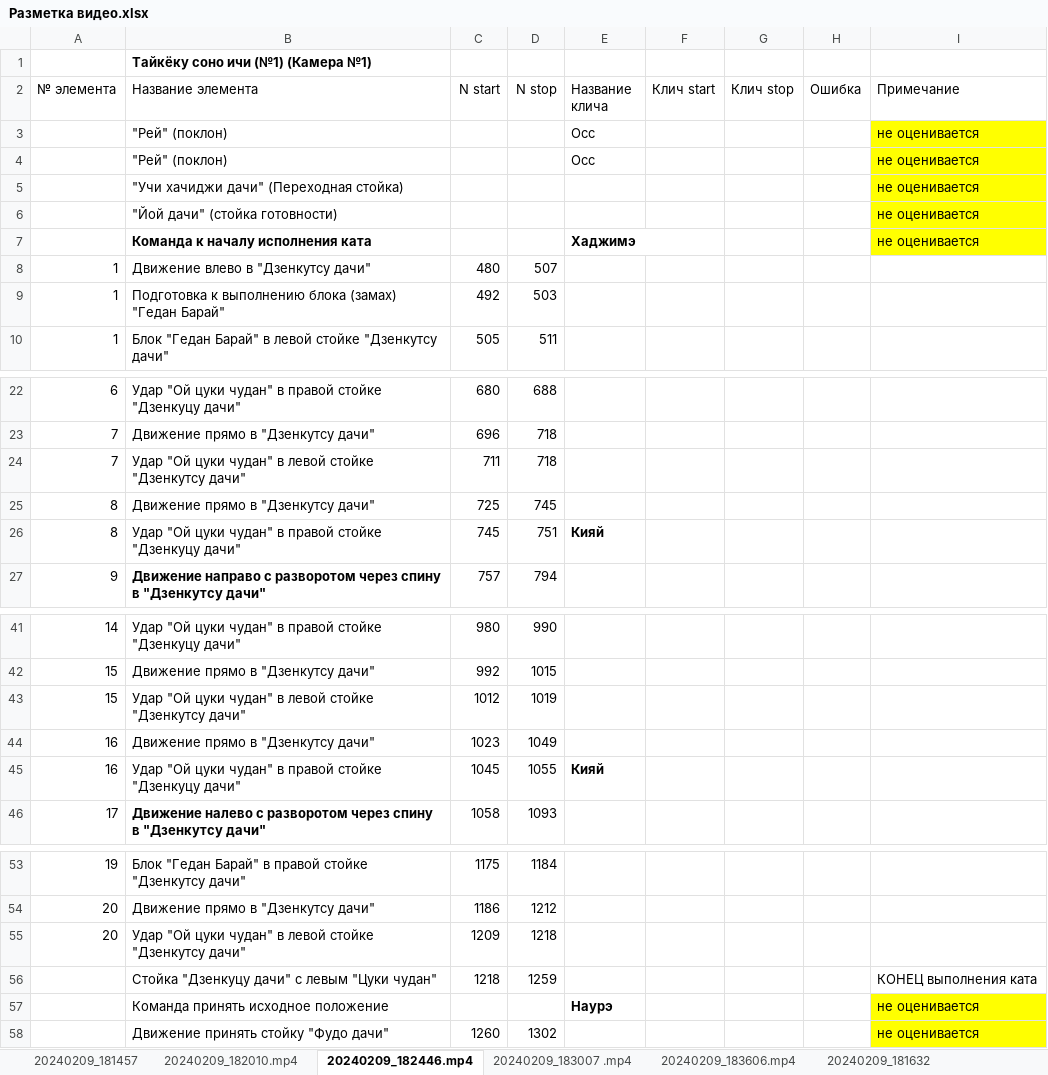
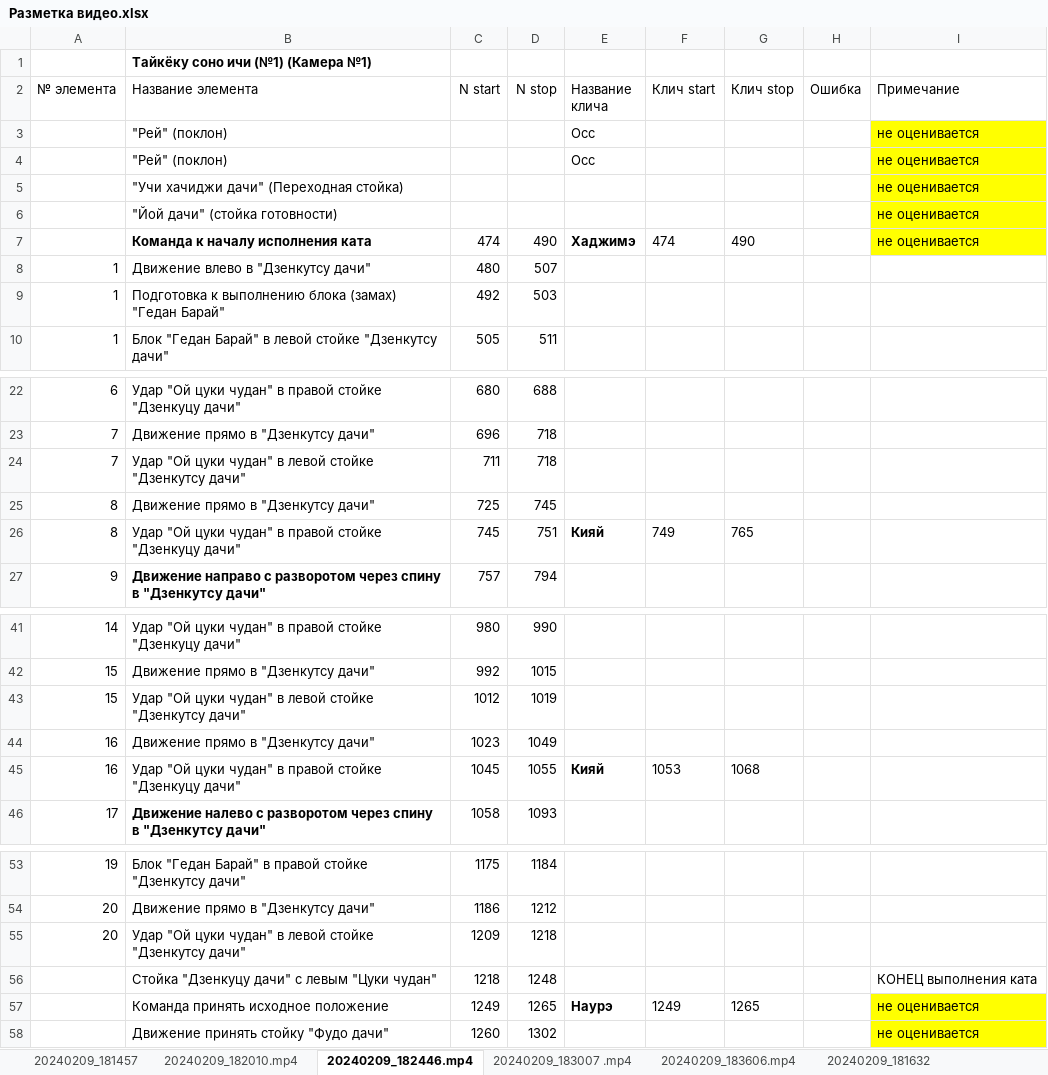
Before and after one commit to vokulovskiy/karate, an Excel workbook: Разметка видео.xlsx, sheet 20240209_182446.mp4, drawn as a sheet; only a part is shown, gaps mark what is left out; values as stored, in another font and other column widths than the file's, no borders; removed rows and columns are numbered as before the commit, all else as after; the diff names each change by its address in the sheet, - before the commit and + after, or states it on an @@ line.

```diff
--- a/Разметка видео.xlsx (sheet 20240209_182446.mp4)
+++ b/Разметка видео.xlsx (sheet 20240209_182446.mp4)
-row 7:  | Команда к началу исполнения ката |  |  | Хаджимэ |  |  |  | не оценивается
+row 7:  | Команда к началу исполнения ката | 474 | 490 | Хаджимэ | 474 | 490 |  | не оценивается
-F26 (Клич start): (empty)
+F26 (Клич start): 749
-G26 (Клич stop): (empty)
+G26 (Клич stop): 765
-F45 (Клич start): (empty)
+F45 (Клич start): 1053
-G45 (Клич stop): (empty)
+G45 (Клич stop): 1068
-D56 (N stop): 1259
+D56 (N stop): 1248
-row 57:  | Команда принять исходное положение |  |  | Наурэ |  |  |  | не оценивается
+row 57:  | Команда принять исходное положение | 1249 | 1265 | Наурэ | 1249 | 1265 |  | не оценивается
```
Also changed, not shown: sheet 20240209_182207.mp4, sheet 20240209_182727.mp4, sheet 20240209_183253.mp4, sheet 20240209_183758.mp4, sheet 20240209_183007 .mp4, sheet 20240209_183606.mp4, 9 more sheets, other sheet tabs, hidden cells, 10 other files.
